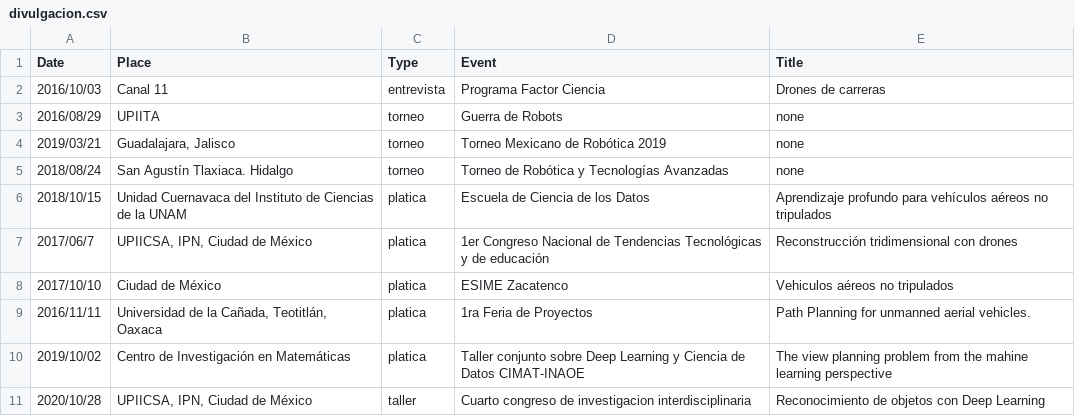
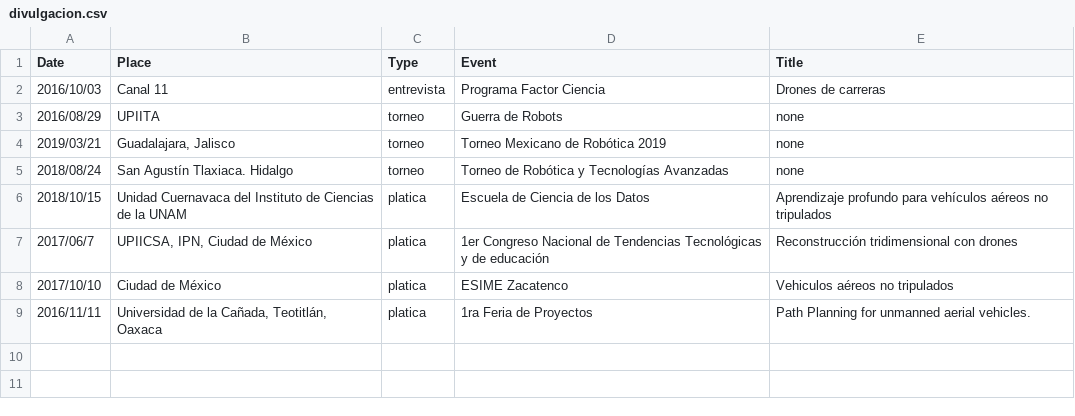
Before and after one commit to irvingvasquez/auto_report, a CSV file: database/divulgacion.csv, drawn as a sheet.

```diff
--- a/database/divulgacion.csv
+++ b/database/divulgacion.csv
@@ -9,3 +9 @@ Date,Place,Type,Event,Title
 2016/11/11,"Universidad de la Cañada, Teotitlán, Oaxaca",platica,1ra Feria de Proyectos,Path Planning for unmanned aerial vehicles.
-2019/10/02,Centro de Investigación en Matemáticas,platica,Taller conjunto sobre Deep Learning y Ciencia de Datos CIMAT-INAOE,The view planning problem from the mahine learning perspective
-2020/10/28,"UPIICSA, IPN, Ciudad de México",taller,Cuarto congreso de investigacion interdisciplinaria,Reconocimiento de objetos con Deep Learning
```
Also changed, not shown: database/talks.csv, 7 other files.
